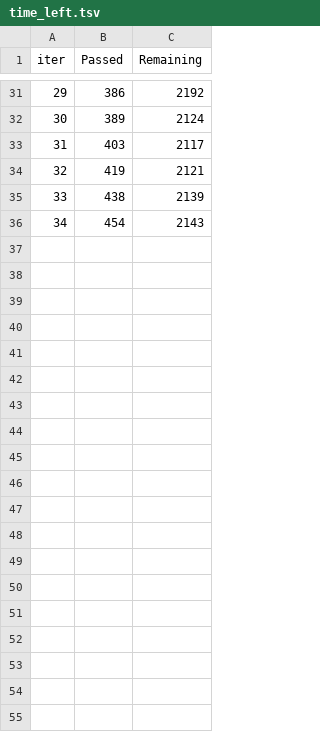
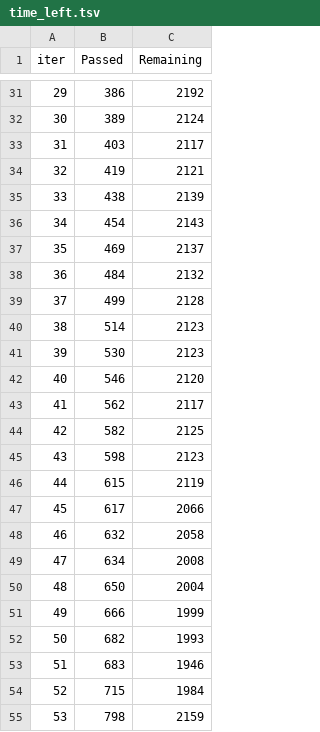
Before and after one commit to sultanul-ovi/PhishGuard, a TSV file: catboost_info/time_left.tsv, drawn as a sheet; only a part is shown, gaps mark what is left out; the diff covers the shown part only.

```diff
--- a/catboost_info/time_left.tsv
+++ b/catboost_info/time_left.tsv
@@ -36 +36,20 @@ iter	Passed	Remaining
 34	454	2143
+35	469	2137
+36	484	2132
+37	499	2128
+38	514	2123
+39	530	2123
+40	546	2120
+41	562	2117
+42	582	2125
+43	598	2123
+44	615	2119
+45	617	2066
+46	632	2058
+47	634	2008
+48	650	2004
+49	666	1999
+50	682	1993
+51	683	1946
+52	715	1984
+53	798	2159
```
Also changed, not shown: 38 added rows elsewhere in this file, catboost_info/learn_error.tsv, 2 other files.
